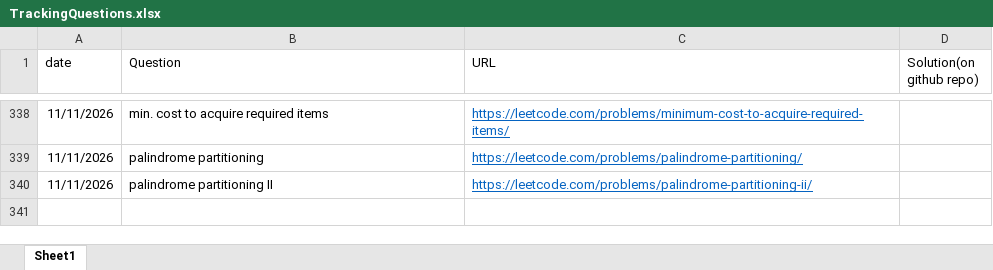
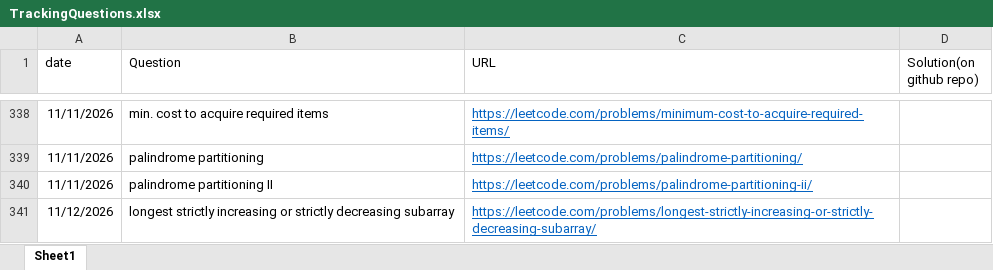
Before and after one commit to gouravsoni9999/DailyCPQuestionsPractise, an Excel workbook: TrackingQuestions.xlsx, sheet Sheet1, drawn as a sheet; only a part is shown, gaps mark what is left out; values as stored, in another font and other column widths than the file's, no borders; the diff names each change by its address in the sheet, - before the commit and + after, or states it on an @@ line.

Commit message:
Problem: longest strictly increasing or longest strictly decreasing subarray length

```diff
--- a/TrackingQuestions.xlsx (sheet Sheet1)
+++ b/TrackingQuestions.xlsx (sheet Sheet1)
+row 341: 11/12/2026 | longest strictly increasing or strictly decreasing subarray | https://leetcode.com/problems/longest-strictly-increasing-or-strictly-decreasing-subarray/
```
Also changed, not shown: 1 other file.
